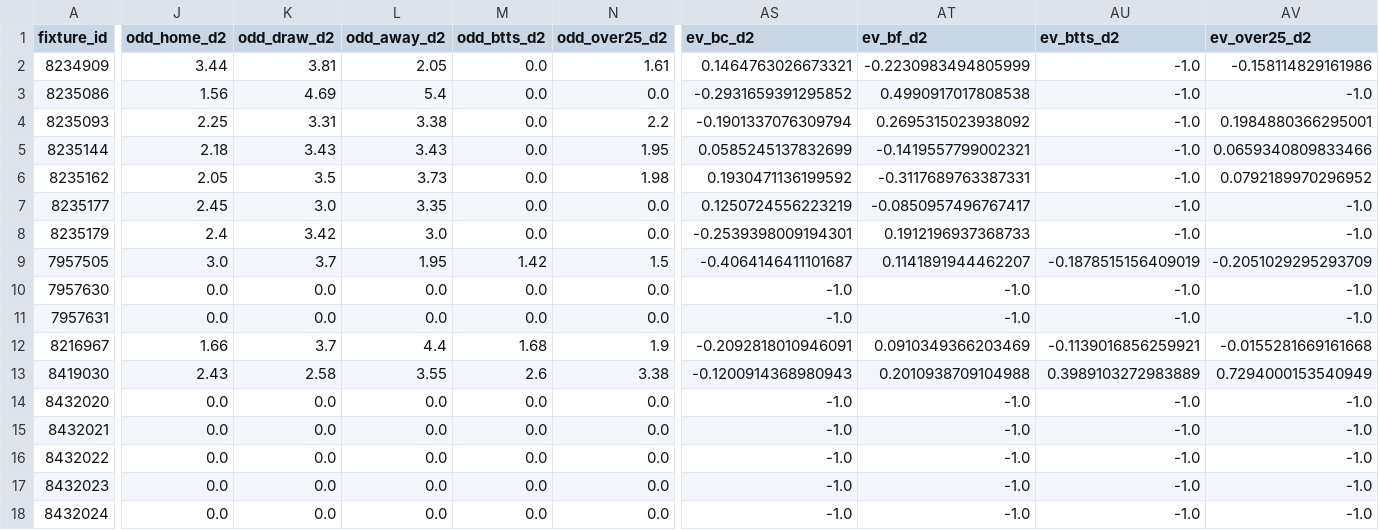
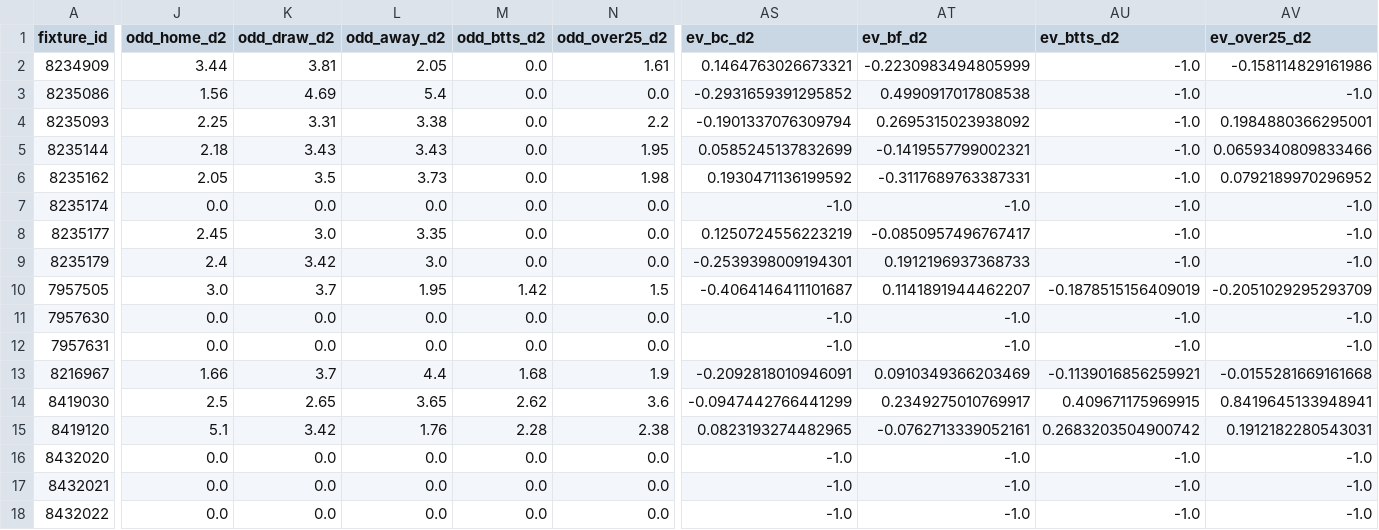
Before and after one commit to tarcisio248/PAINEL_FULBETS, a CSV file: rodada_atual_v3.csv, drawn as a sheet; only a part is shown, gaps mark what is left out; the shorter side is filled out with more unchanged rows; addresses are those after the commit; rows hold the shown columns only; the diff covers the shown part only; the diff names each change by its address in the sheet, - before the commit and + after, or states it on an @@ line.

```diff
--- a/rodada_atual_v3.csv
+++ b/rodada_atual_v3.csv
+row 7: 8235174 | 0.0 | 0.0 | 0.0 | 0.0 | 0.0 | -1.0 | -1.0 | -1.0 | -1.0
-J14 (odd_home_d2): 2.43
+J14 (odd_home_d2): 2.5
-K14 (odd_draw_d2): 2.58
+K14 (odd_draw_d2): 2.65
-L14 (odd_away_d2): 3.55
+L14 (odd_away_d2): 3.65
-M14 (odd_btts_d2): 2.6
+M14 (odd_btts_d2): 2.62
-N14 (odd_over25_d2): 3.38
+N14 (odd_over25_d2): 3.6
-AS14 (ev_bc_d2): -0.1200914368980943
+AS14 (ev_bc_d2): -0.0947442766441299
-AT14 (ev_bf_d2): 0.2010938709104988
+AT14 (ev_bf_d2): 0.2349275010769917
-AU14 (ev_btts_d2): 0.3989103272983889
+AU14 (ev_btts_d2): 0.409671175969915
-AV14 (ev_over25_d2): 0.7294000153540949
+AV14 (ev_over25_d2): 0.8419645133948941
+row 15: 8419120 | 5.1 | 3.42 | 1.76 | 2.28 | 2.38 | 0.0823193274482965 | -0.0762713339052161 | 0.2683203504900742 | 0.1912182280543031
```
Also changed, not shown: 72 edited cells elsewhere in this file, rodada_atual_sos_v3.csv, 1 other file.
